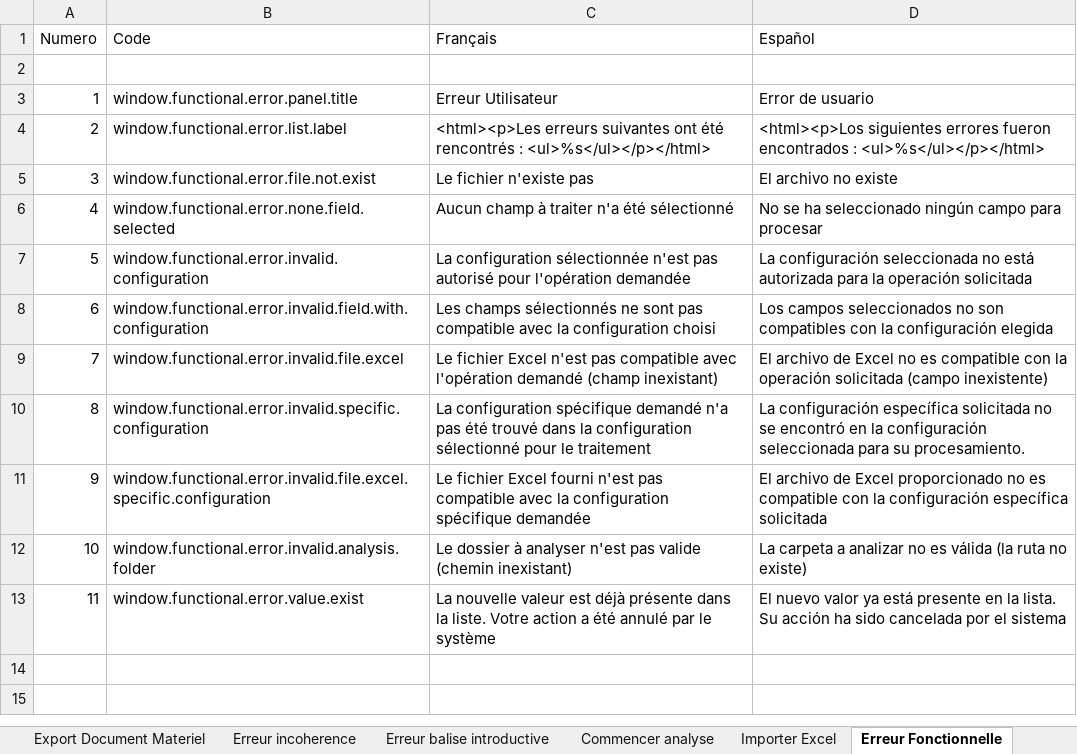
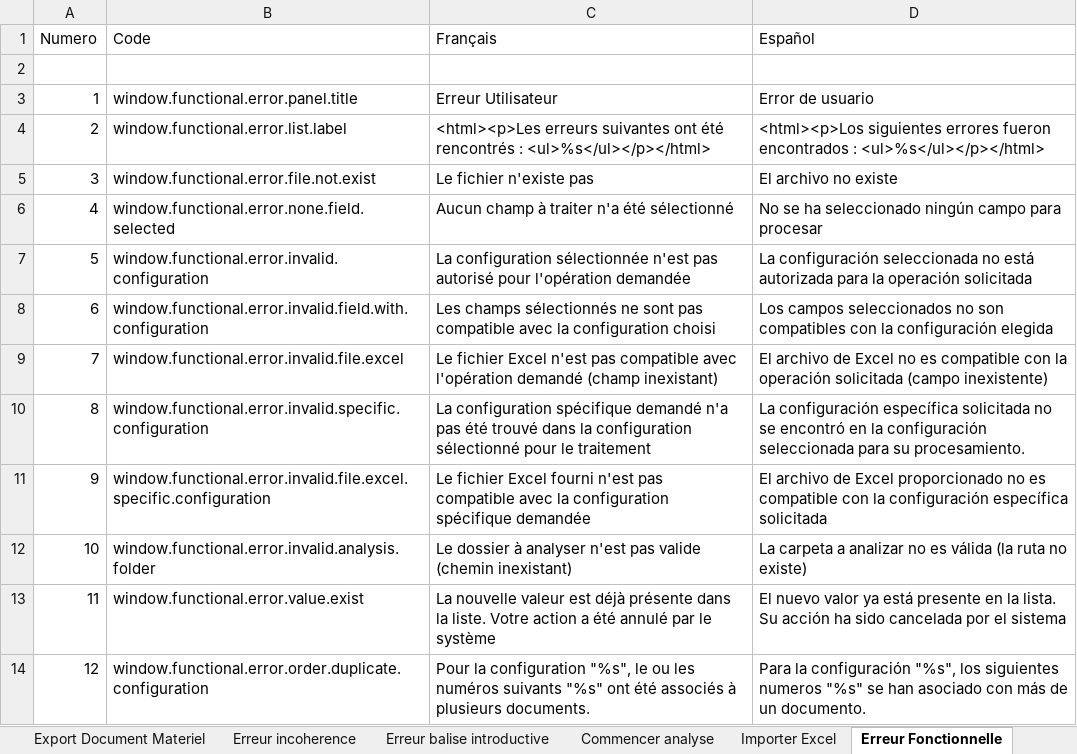
Before and after one commit to Jeremy-Leda/Caerus, an Excel workbook: Interface_Traduction.xlsx, sheet Erreur Fonctionnelle, drawn as a sheet; values as stored, in another font and other column widths than the file's, no borders; table styles not drawn; the diff names each change by its address in the sheet, - before the commit and + after, or states it on an @@ line.

Commit message:
- Ajout d'un cache pour la gestion des numéros - Ajout du numéro des documents sur les fenêtres - Reprise de l'affichage des numéros des documents dans les exports excel

```diff
--- a/Interface_Traduction.xlsx (sheet Erreur Fonctionnelle)
+++ b/Interface_Traduction.xlsx (sheet Erreur Fonctionnelle)
+row 14: 12 | window.functional.error.order.duplicate.configuration | Pour la configuration "%s", le ou les numéros suivants "%s" ont été associés à plusieurs documents. | Para la configuración "%s", los siguientes numeros "%s" se han asociado con más de un documento.
```
Also changed, not shown: sheet Correction Edit texte, sheet ES_Properties, sheet FR_Properties, sheet Constants, charts or pictures, 19 other files.
